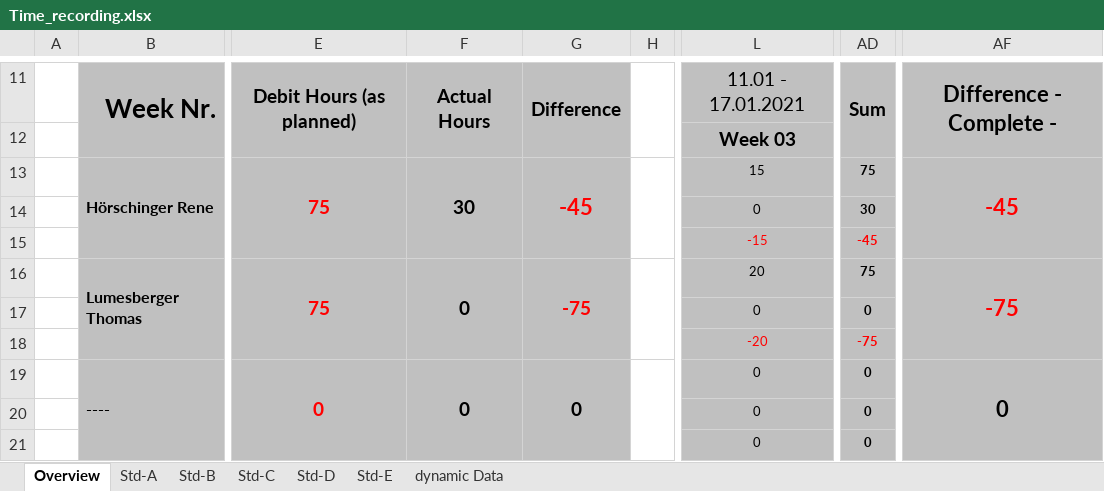
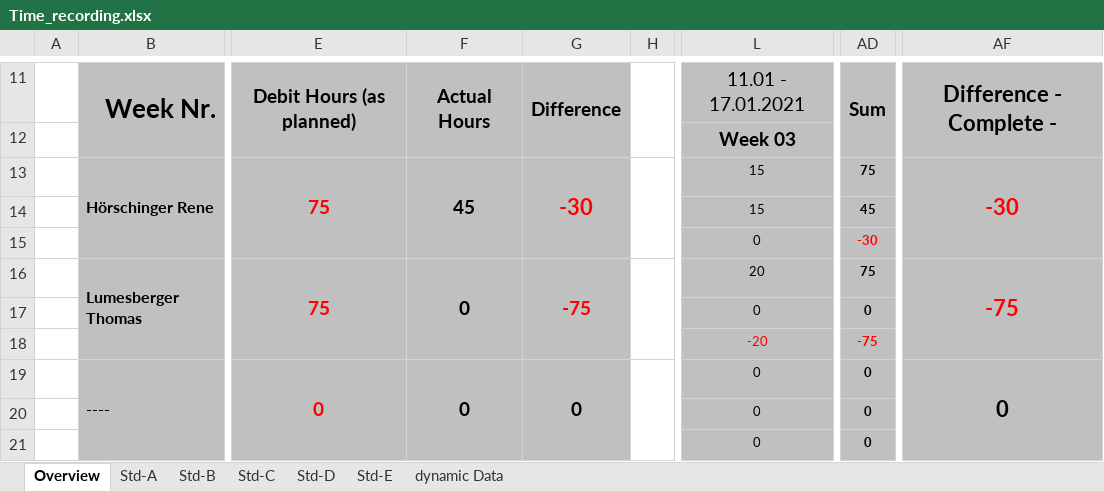
Before and after one commit to ReneH98/ALPR-CNN, an Excel workbook: Documentation/Documentation/ProjectDocumentation/Time_recording.xlsx, sheet Overview, drawn as a sheet; only a part is shown, gaps mark what is left out; values as stored, in another font and other column widths than the file's, no borders; conditional formats not drawn; the diff names each change by its address in the sheet, - before the commit and + after, or states it on an @@ line.

Commit message:
time recording

```diff
--- a/Documentation/Documentation/ProjectDocumentation/Time_recording.xlsx (sheet Overview)
+++ b/Documentation/Documentation/ProjectDocumentation/Time_recording.xlsx (sheet Overview)
-F13: 30
+F13: 45
-G13: -45
+G13: -30
-AF13: -45
+AF13: -30
-L14: 0
+L14: 15
-AD14: 30
+AD14: 45
-L15: -15
+L15: 0
-L15 text colour: #FF0000
+L15 text colour: black
-AD15: -45
+AD15: -30
```
Also changed, not shown: sheet Std-A.
